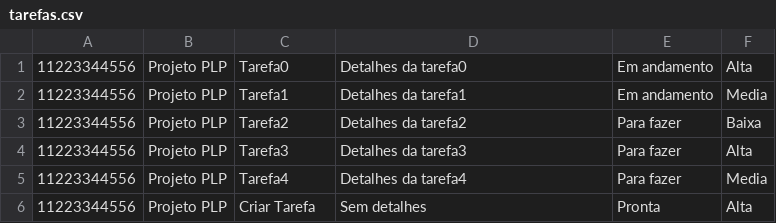
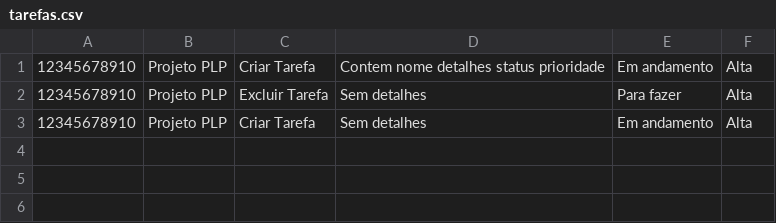
Before and after one commit to luana-liberato/gerenciador-de-tarefas-modelo-kanban, a CSV file: Prolog/src/dados/tarefas.csv, drawn as a sheet.

Commit message:
alterações em validações e criação da feature vizualização de tarefas

```diff
--- a/Prolog/src/dados/tarefas.csv
+++ b/Prolog/src/dados/tarefas.csv
@@ -1,6 +1,3 @@
-11223344556,Projeto PLP,Tarefa0,Detalhes da tarefa0,Em andamento,Alta
-11223344556,Projeto PLP,Tarefa1,Detalhes da tarefa1,Em andamento,Media
-11223344556,Projeto PLP,Tarefa2,Detalhes da tarefa2,Para fazer,Baixa
-11223344556,Projeto PLP,Tarefa3,Detalhes da tarefa3,Para fazer,Alta
-11223344556,Projeto PLP,Tarefa4,Detalhes da tarefa4,Para fazer,Media
-11223344556,Projeto PLP,Criar Tarefa,Sem detalhes,Pronta,Alta
+12345678910,Projeto PLP,Criar Tarefa,Contem nome detalhes status prioridade,Em andamento,Alta
+12345678910,Projeto PLP,Excluir Tarefa,Sem detalhes,Para fazer,Alta
+12345678910,Projeto PLP,Criar Tarefa,Sem detalhes,Em andamento,Alta
```
Also changed, not shown: 8 other files.
